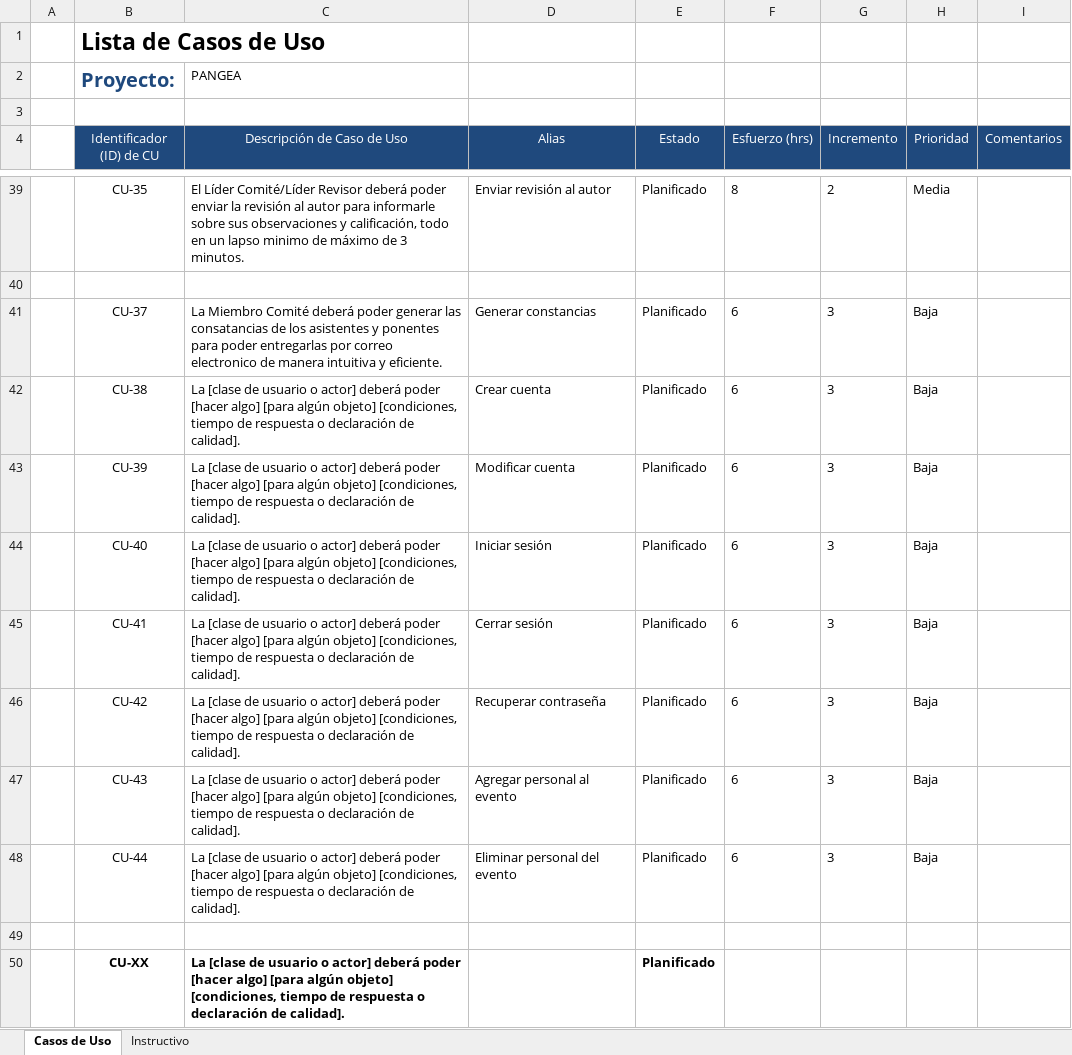
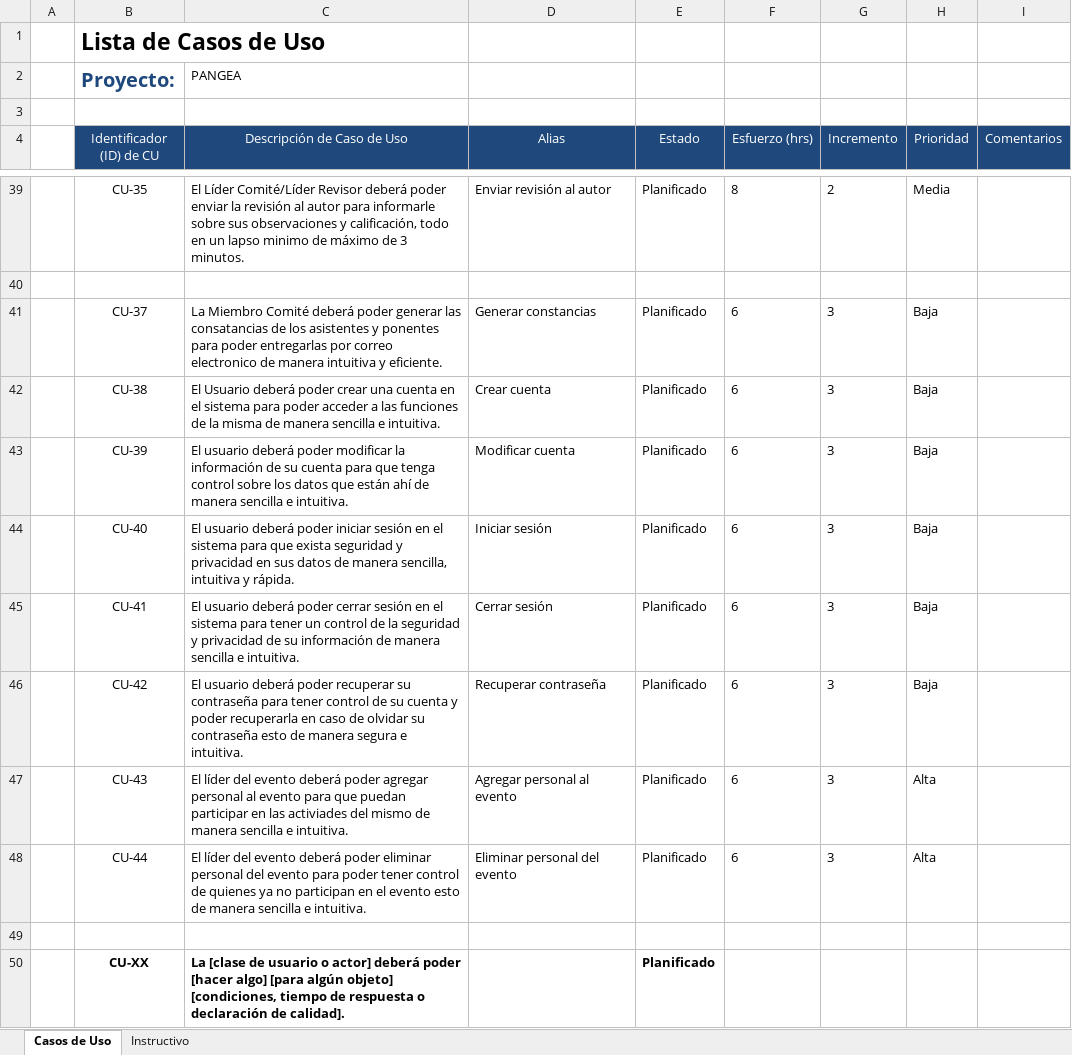
Before and after one commit to vninomtz/PANGEA, an Excel workbook: Documents/Plantilla_de_Casos_de_Uso.xlsx, sheet Casos de Uso, drawn as a sheet; only a part is shown, gaps mark what is left out; values as stored, in another font and other column widths than the file's, no borders; conditional formats not drawn; the diff names each change by its address in the sheet, - before the commit and + after, or states it on an @@ line.

```diff
--- a/Documents/Plantilla_de_Casos_de_Uso.xlsx (sheet Casos de Uso)
+++ b/Documents/Plantilla_de_Casos_de_Uso.xlsx (sheet Casos de Uso)
-C42 (Descripción de Caso de Uso): La [clase de usuario o actor] deberá poder [hacer algo] [para algún objeto] [condiciones, tiempo de respuesta o declaración de calidad].
+C42 (Descripción de Caso de Uso): El Usuario deberá poder crear una cuenta en el sistema para poder acceder a las funciones de la misma de manera sencilla e intuitiva.
-C43 (Descripción de Caso de Uso): La [clase de usuario o actor] deberá poder [hacer algo] [para algún objeto] [condiciones, tiempo de respuesta o declaración de calidad].
+C43 (Descripción de Caso de Uso): El usuario deberá poder modificar la información de su cuenta para que tenga control sobre los datos que están ahí de manera sencilla e intuitiva.
-C44 (Descripción de Caso de Uso): La [clase de usuario o actor] deberá poder [hacer algo] [para algún objeto] [condiciones, tiempo de respuesta o declaración de calidad].
+C44 (Descripción de Caso de Uso): El usuario deberá poder iniciar sesión en el sistema para que exista seguridad y privacidad en sus datos de manera sencilla, intuitiva y rápida.
-C45 (Descripción de Caso de Uso): La [clase de usuario o actor] deberá poder [hacer algo] [para algún objeto] [condiciones, tiempo de respuesta o declaración de calidad].
+C45 (Descripción de Caso de Uso): El usuario deberá poder cerrar sesión en el sistema para tener un control de la seguridad y privacidad de su información de manera sencilla e intuitiva.
-C46 (Descripción de Caso de Uso): La [clase de usuario o actor] deberá poder [hacer algo] [para algún objeto] [condiciones, tiempo de respuesta o declaración de calidad].
+C46 (Descripción de Caso de Uso): El usuario deberá poder recuperar su contraseña para tener control de su cuenta y poder recuperarla en caso de olvidar su contraseña esto de manera segura e intuitiva.
-C47 (Descripción de Caso de Uso): La [clase de usuario o actor] deberá poder [hacer algo] [para algún objeto] [condiciones, tiempo de respuesta o declaración de calidad].
+C47 (Descripción de Caso de Uso): El líder del evento deberá poder agregar personal al evento para que puedan participar en las activiades del mismo de manera sencilla e intuitiva.
-H47:H48 (Prioridad): Baja
+H47:H48 (Prioridad): Alta
-C48 (Descripción de Caso de Uso): La [clase de usuario o actor] deberá poder [hacer algo] [para algún objeto] [condiciones, tiempo de respuesta o declaración de calidad].
+C48 (Descripción de Caso de Uso): El líder del evento deberá poder eliminar personal del evento para poder tener control de quienes ya no participan en el evento esto de manera sencilla e intuitiva.
```
Also changed, not shown: Documents/Plantilla_Lista_de_Tareas_de_la_Iteración.xlsx, 12 other files.
